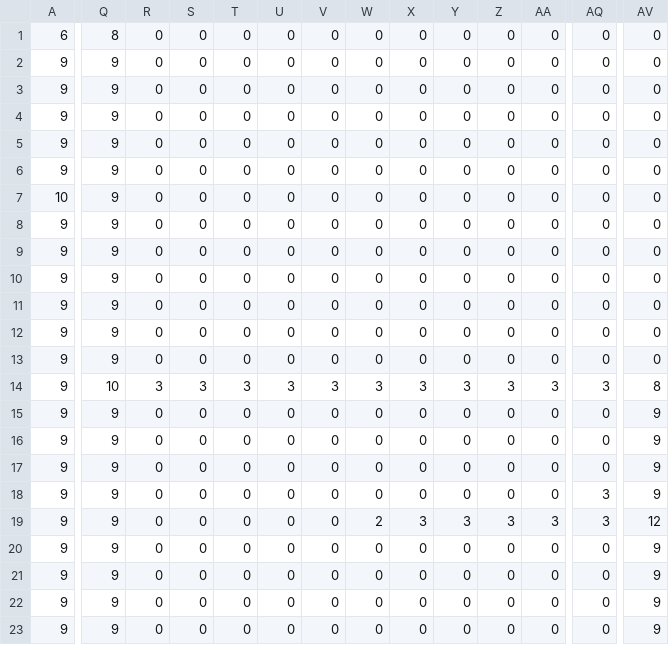
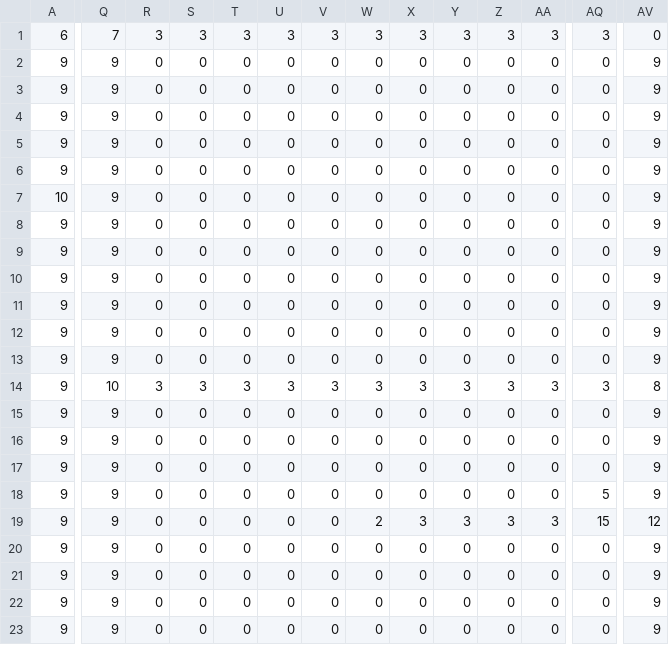
Before and after one commit to barryHub20/SP3, a CSV file: Base/Image/Map/level4_Tile Layer 1.csv, drawn as a sheet; only a part is shown, gaps mark what is left out; the diff covers the shown part only; the diff names each change by its address in the sheet, - before the commit and + after, or states it on an @@ line.

```diff
--- a/Base/Image/Map/level4_Tile Layer 1.csv
+++ b/Base/Image/Map/level4_Tile Layer 1.csv
-Q1: 8
+Q1: 7
-R1: 0
+R1: 3
-S1: 0
+S1: 3
-T1: 0
+T1: 3
-U1: 0
+U1: 3
-V1: 0
+V1: 3
-W1: 0
+W1: 3
-X1: 0
+X1: 3
-Y1: 0
+Y1: 3
-Z1: 0
+Z1: 3
-AA1: 0
+AA1: 3
-AQ1: 0
+AQ1: 3
-AV2:AV13: 0
+AV2:AV13: 9
-AQ18: 3
+AQ18: 5
-AQ19: 3
+AQ19: 15
```
Also changed, not shown: 19 edited cells elsewhere in this file, Base/Image/Map/level4_floor.csv, 14 other files.
